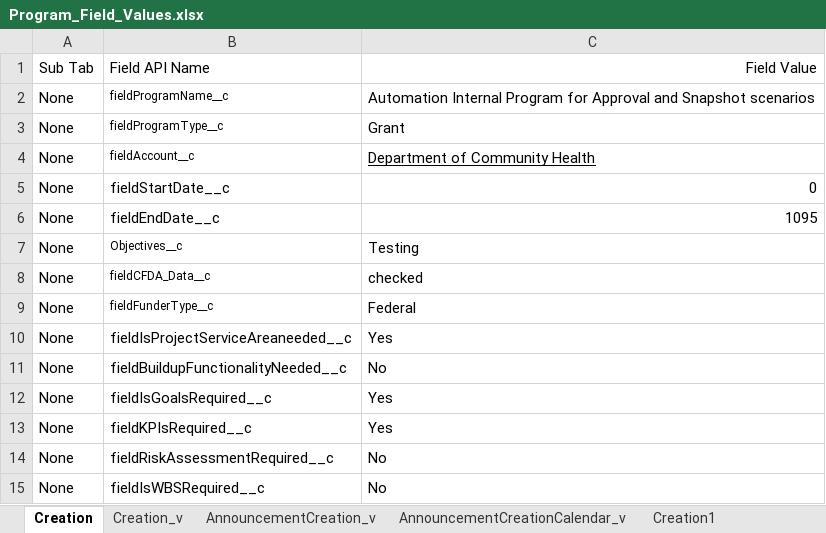
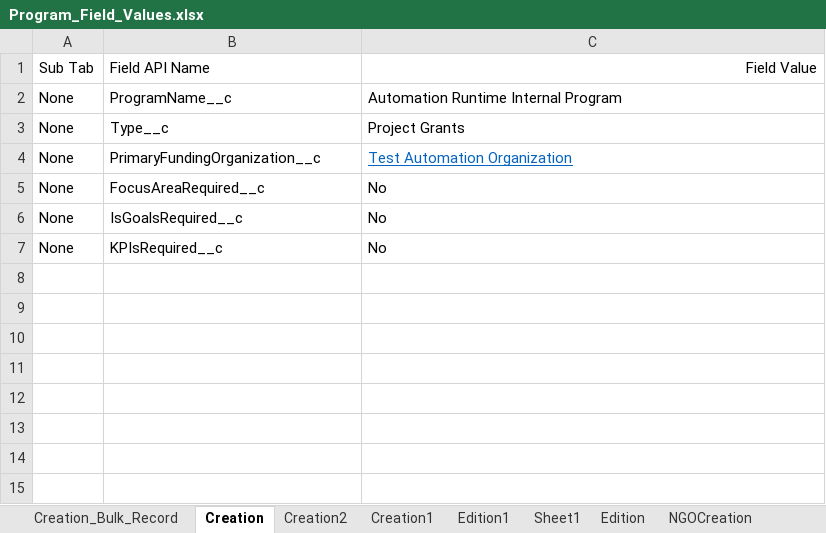
Before and after one commit to DilipHatagale-REISys/govgrants-framework-automation-fw-classic, an Excel workbook: src/main/resources/Program_Field_Values.xlsx, sheet Creation, drawn as a sheet; values as stored, in another font and other column widths than the file's, no borders; removed rows and columns are numbered as before the commit, all else as after; the diff names each change by its address in the sheet, - before the commit and + after, or states it on an @@ line.

```diff
--- a/src/main/resources/Program_Field_Values.xlsx (sheet Creation)
+++ b/src/main/resources/Program_Field_Values.xlsx (sheet Creation)
-sheet tab: Creation_v
+sheet tab: Edition1
-sheet tab: AnnouncementCreation_v
+sheet tab: NGOCreation
+sheet tab: Creation_Bulk_Record
+sheet tab: Creation2
+sheet tab: Edition
@@ sheet tab order changed: Creation_Bulk_Record | Creation | Creation2 | Creation1 | Edition1 | Sheet1 | Edition | NGOCreation @@
-B2: fieldProgramName__c
+B2: ProgramName__c
@@ B2 text size: larger @@
-C2: Automation Internal Program for Approval and Snapshot scenarios
+C2: Automation Runtime Internal Program
-row 3: None | fieldProgramType__c | Grant
-row 4: None | fieldAccount__c | Department of Community Health
-row 5: None | fieldStartDate__c | 0
-row 6: None | fieldEndDate__c | 1095
-row 7: None | Objectives__c | Testing
-row 8: None | fieldCFDA_Data__c | checked
-row 9: None | fieldFunderType__c | Federal
-row 10: None | fieldIsProjectServiceAreaneeded__c | Yes
+row 3: None | Type__c | Project Grants
+row 4: None | PrimaryFundingOrganization__c | Test Automation Organization
-B5: fieldBuildupFunctionalityNeeded__c
+B5: FocusAreaRequired__c
-row 12: None | fieldIsGoalsRequired__c | Yes
-row 13: None | fieldKPIsRequired__c | Yes
-B6: fieldRiskAssessmentRequired__c
+B6: IsGoalsRequired__c
-B7: fieldIsWBSRequired__c
+B7: KPIsRequired__c
```
Also changed, not shown: sheet Sheet1, sheet NGOCreation, sheet Creation1, sheet Edition1, sheet NGOEdit, other sheet tabs, 4 other files.
